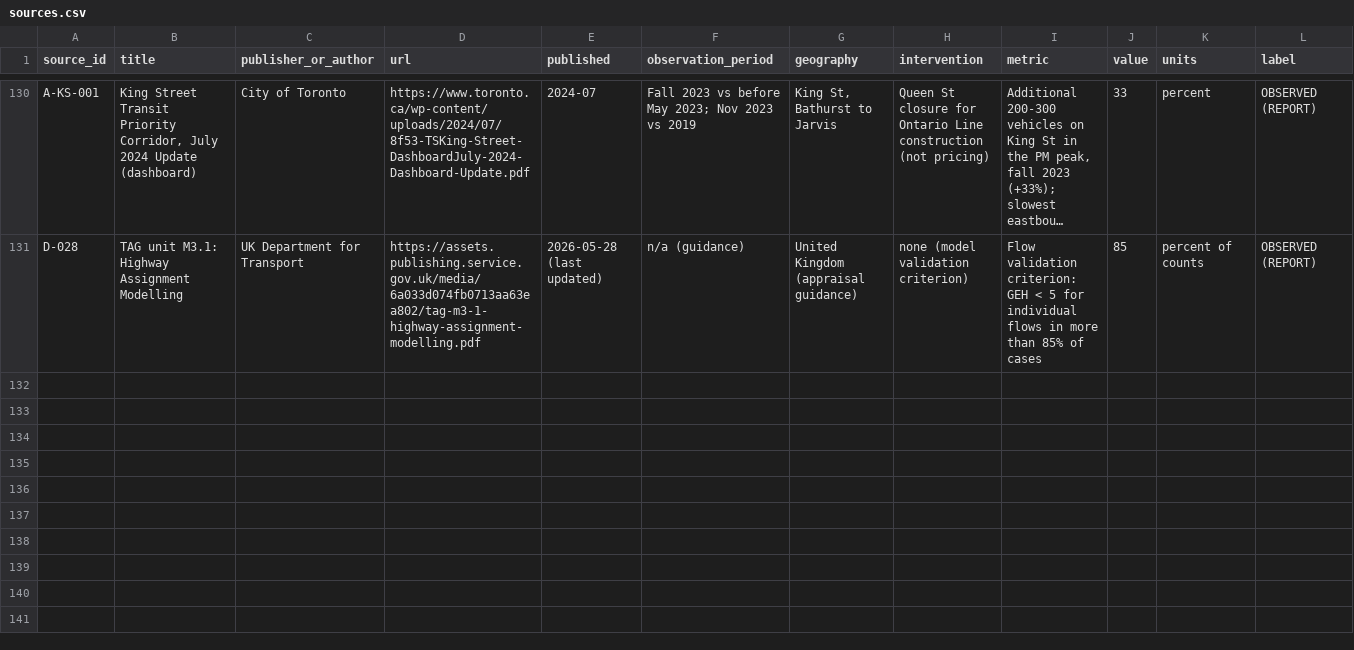
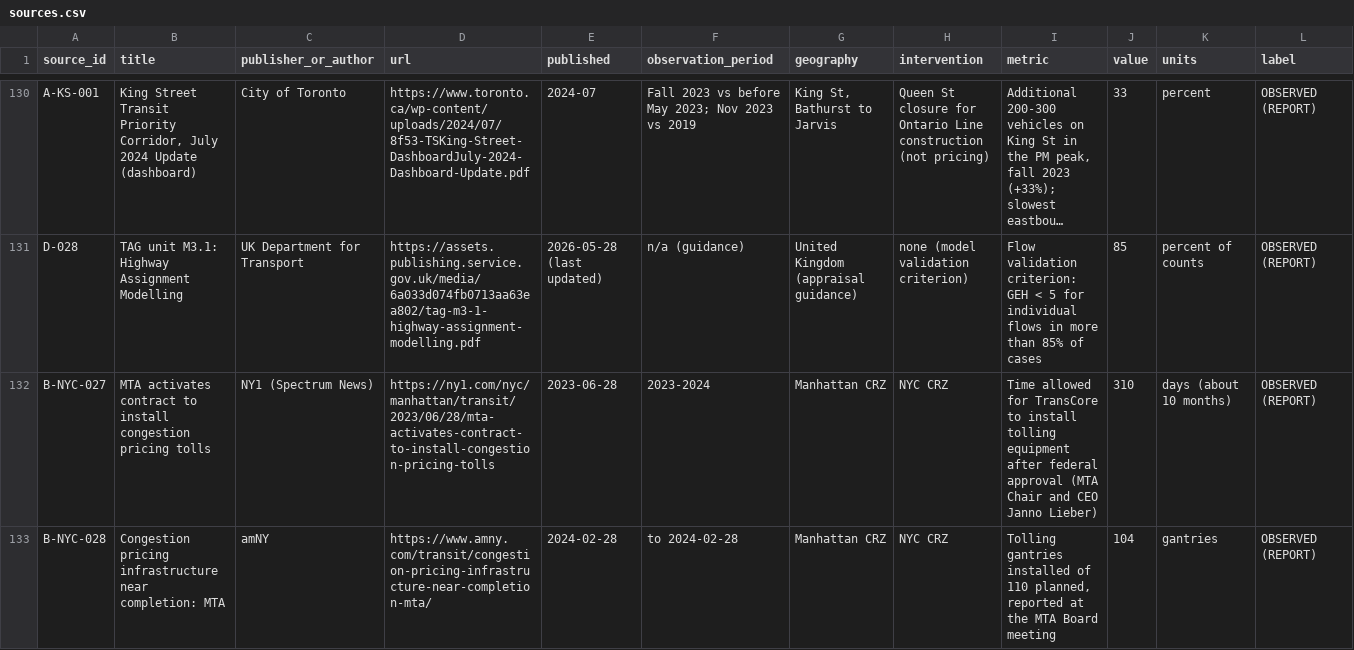
Before and after one commit to Andrew-Girgis/toronto-congestion-project, a CSV file: research/sources.csv, drawn as a sheet; only a part is shown, gaps mark what is left out; long unchanged cells end in …; rows hold the shown columns only; the diff names each change by its address in the sheet, - before the commit and + after, or states it on an @@ line.

```diff
--- a/research/sources.csv
+++ b/research/sources.csv
+row 132: B-NYC-027 | MTA activates contract to install congestion pricing tolls | NY1 (Spectrum News) | https://ny1.com/nyc/manhattan/transit/2023/06/28/mta-activates-contract-to-install-congestion-pricing-tolls | 2023-06-28 | 2023-2024 | Manhattan CRZ | NYC CRZ | Time allowed for TransCore to install tolling equipment after federal approval (MTA Chair and CEO Janno Lieber) | 310 | days (about 10 months) | OBSERVED (REPORT)
+row 133: B-NYC-028 | Congestion pricing infrastructure near completion: MTA | amNY | https://www.amny.com/transit/congestion-pricing-infrastructure-near-completion-mta/ | 2024-02-28 | to 2024-02-28 | Manhattan CRZ | NYC CRZ | Tolling gantries installed of 110 planned, reported at the MTA Board meeting | 104 | gantries | OBSERVED (REPORT)
```
Also changed, not shown: 9 other files.
